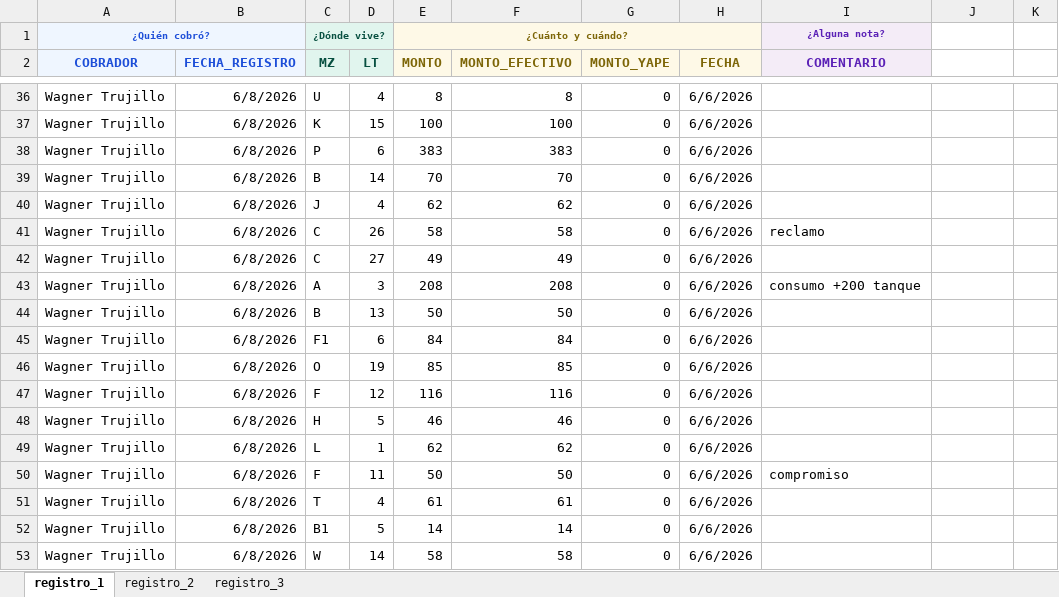
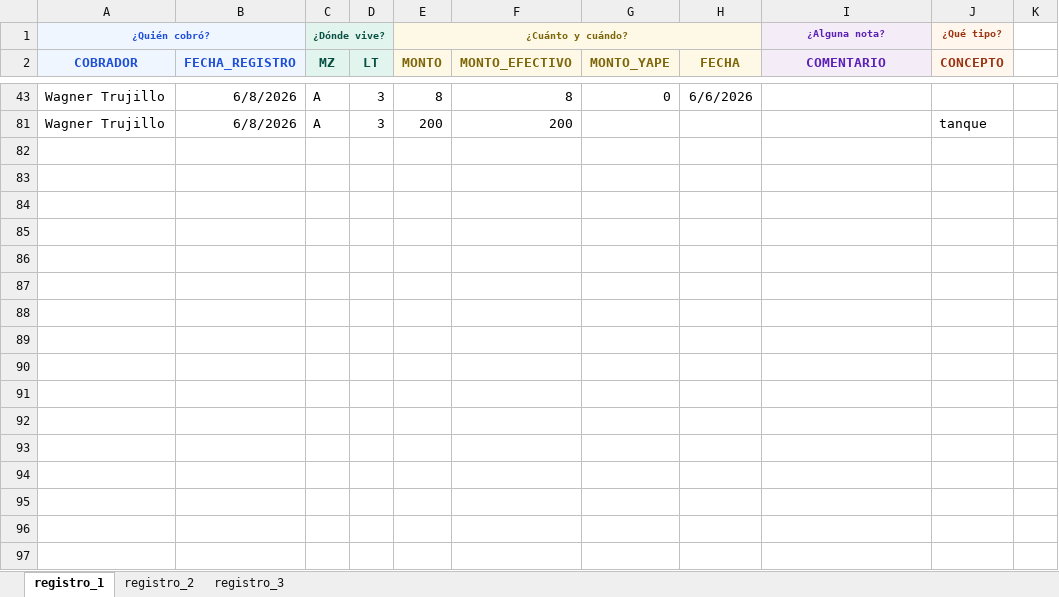
Before and after one commit to Thariel198/jaas-saas, an Excel workbook: 4_pagos/efectivo/inputs/mesa_6.xlsx, sheet registro_1, drawn as a sheet; only a part is shown, gaps mark what is left out; values as stored, in another font and other column widths than the file's, no borders; removed rows and columns are numbered as before the commit, all else as after; the diff covers the shown part only; the diff names each change by its address in the sheet, - before the commit and + after, or states it on an @@ line.

```diff
--- a/4_pagos/efectivo/inputs/mesa_6.xlsx (sheet registro_1)
+++ b/4_pagos/efectivo/inputs/mesa_6.xlsx (sheet registro_1)
-J1 (CONCEPTO): (empty)
+J1 (CONCEPTO): ¿Qué tipo?
-J1:J2 fill: none
+J1:J2 fill: #FFF7ED
-J2: (empty)
+J2: CONCEPTO
-C43 (MZ): U
+C43 (MZ): A
-D43 (LT): 4
+D43 (LT): 3
-row 37: Wagner Trujillo | 6/8/2026 | K | 15 | 100 | 100 | 0 | 6/6/2026
@@ row 38 hidden: Wagner Trujillo | 6/8/2026 | P | 6 | 383 | 383 | 0 | 6/6/2026 @@
-row 39: Wagner Trujillo | 6/8/2026 | B | 14 | 70 | 70 | 0 | 6/6/2026
-row 40: Wagner Trujillo | 6/8/2026 | J | 4 | 62 | 62 | 0 | 6/6/2026
@@ row 41 hidden: Wagner Trujillo | 6/8/2026 | C | 26 | 58 | 58 | 0 | 6/6/2026 | reclamo @@
@@ row 42 hidden: Wagner Trujillo | 6/8/2026 | C | 27 | 49 | 49 | 0 | 6/6/2026 @@
-E81 (MONTO): 208
+E81 (MONTO): 200
-F81 (MONTO_EFECTIVO): 208
+F81 (MONTO_EFECTIVO): 200
-G81 (MONTO_YAPE): 0
+G81 (MONTO_YAPE): (empty)
-H81 (FECHA): 6/6/2026
+H81 (FECHA): (empty)
-I81 (COMENTARIO): consumo +200 tanque
+I81 (COMENTARIO): (empty)
-J81 (CONCEPTO): (empty)
+J81 (CONCEPTO): tanque
-row 44: Wagner Trujillo | 6/8/2026 | B | 13 | 50 | 50 | 0 | 6/6/2026
-row 45: Wagner Trujillo | 6/8/2026 | F1 | 6 | 84 | 84 | 0 | 6/6/2026
@@ row 46 hidden: Wagner Trujillo | 6/8/2026 | O | 19 | 85 | 85 | 0 | 6/6/2026 @@
@@ row 47 hidden: Wagner Trujillo | 6/8/2026 | F | 12 | 116 | 116 | 0 | 6/6/2026 @@
-row 48: Wagner Trujillo | 6/8/2026 | H | 5 | 46 | 46 | 0 | 6/6/2026
-row 49: Wagner Trujillo | 6/8/2026 | L | 1 | 62 | 62 | 0 | 6/6/2026
@@ row 50 hidden: Wagner Trujillo | 6/8/2026 | F | 11 | 50 | 50 | 0 | 6/6/2026 | compromiso @@
@@ row 51 hidden: Wagner Trujillo | 6/8/2026 | T | 4 | 61 | 61 | 0 | 6/6/2026 @@
-row 52: Wagner Trujillo | 6/8/2026 | B1 | 5 | 14 | 14 | 0 | 6/6/2026
-row 53: Wagner Trujillo | 6/8/2026 | W | 14 | 58 | 58 | 0 | 6/6/2026
```
Also changed, not shown: 2 removed rows, 56 hidden or unhidden rows and 1 edited cell elsewhere in this sheet, sheet registro_2, sheet registro_3, hidden cells, 4_pagos/efectivo/inputs/mesa_5.xlsx, 4 other files.
